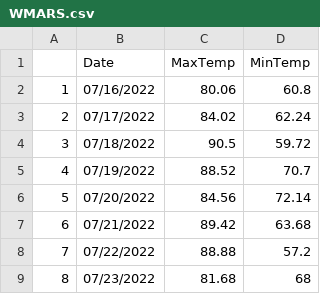
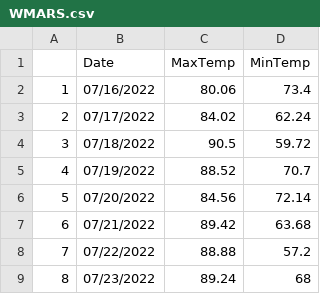
Before and after one commit to acperkins3/GDD-Plots-2022, a CSV file: WMARS.csv, drawn as a sheet.

```diff
--- a/WMARS.csv
+++ b/WMARS.csv
@@ -1,3 +1,3 @@
 "","Date","MaxTemp","MinTemp"
-"1","07/16/2022",80.06,60.8
+"1","07/16/2022",80.06,73.4
 "2","07/17/2022",84.02,62.24
@@ -8,2 +8,2 @@
 "7","07/22/2022",88.88,57.2
-"8","07/23/2022",81.68,68
+"8","07/23/2022",89.24,68
```
Also changed, not shown: Arlington.csv, Hancock.csv, 1 other file.
